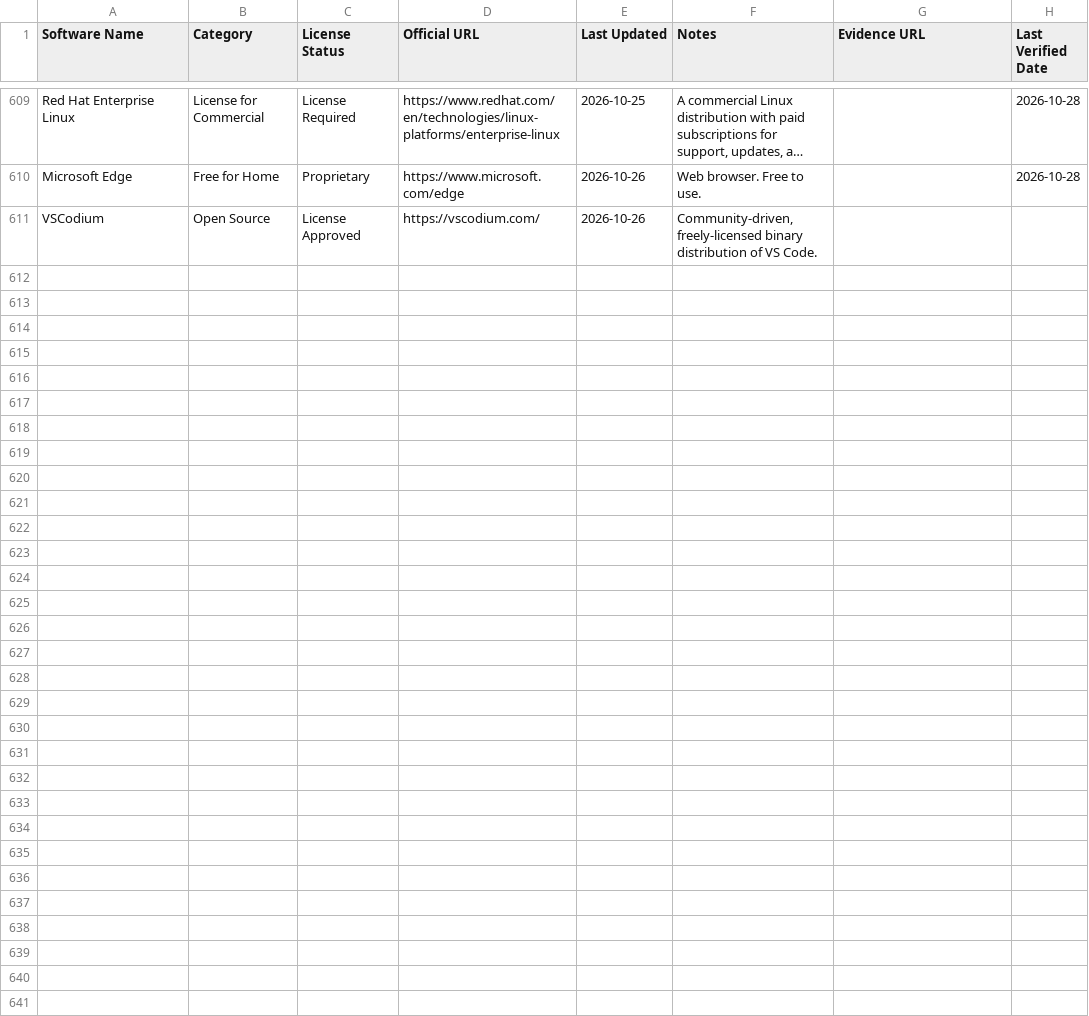
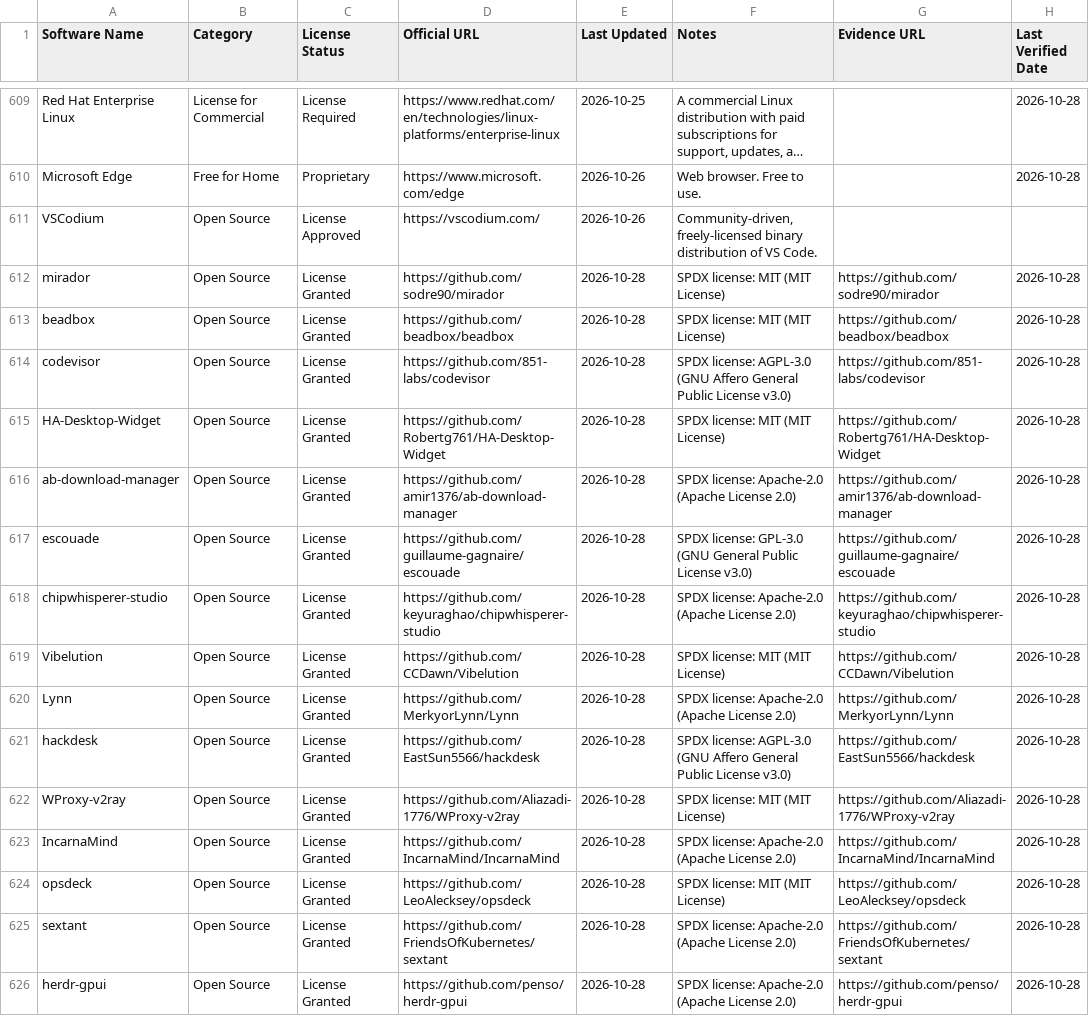
Before and after one commit to nav-neet-kumar/SoftwareLicense.fyi, a CSV file: data/software_list.csv, drawn as a sheet; only a part is shown, gaps mark what is left out; long unchanged cells end in ….

```diff
--- a/data/software_list.csv
+++ b/data/software_list.csv
@@ -611 +611,16 @@ Microsoft Edge,Free for Home,Proprietary,https://www.microsoft.com/edge,2026-10-
 VSCodium,Open Source,License Approved,https://vscodium.com/,2026-10-26,"Community-driven, freely-licensed binary distribution of VS Code.",,
+mirador,Open Source,License Granted,https://github.com/sodre90/mirador,2026-10-28,SPDX license: MIT (MIT License),https://github.com/sodre90/mirador,2026-10-28
+beadbox,Open Source,License Granted,https://github.com/beadbox/beadbox,2026-10-28,SPDX license: MIT (MIT License),https://github.com/beadbox/beadbox,2026-10-28
+codevisor,Open Source,License Granted,https://github.com/851-labs/codevisor,2026-10-28,SPDX license: AGPL-3.0 (GNU Affero General Public License v3.0),https://github.com/851-labs/codevisor,2026-10-28
+HA-Desktop-Widget,Open Source,License Granted,https://github.com/Robertg761/HA-Desktop-Widget,2026-10-28,SPDX license: MIT (MIT License),https://github.com/Robertg761/HA-Desktop-Widget,2026-10-28
+ab-download-manager,Open Source,License Granted,https://github.com/amir1376/ab-download-manager,2026-10-28,SPDX license: Apache-2.0 (Apache License 2.0),https://github.com/amir1376/ab-download-manager,2026-10-28
+escouade,Open Source,License Granted,https://github.com/guillaume-gagnaire/escouade,2026-10-28,SPDX license: GPL-3.0 (GNU General Public License v3.0),https://github.com/guillaume-gagnaire/escouade,2026-10-28
+chipwhisperer-studio,Open Source,License Granted,https://github.com/keyuraghao/chipwhisperer-studio,2026-10-28,SPDX license: Apache-2.0 (Apache License 2.0),https://github.com/keyuraghao/chipwhisperer-studio,2026-10-28
+Vibelution,Open Source,License Granted,https://github.com/CCDawn/Vibelution,2026-10-28,SPDX license: MIT (MIT License),https://github.com/CCDawn/Vibelution,2026-10-28
+Lynn,Open Source,License Granted,https://github.com/MerkyorLynn/Lynn,2026-10-28,SPDX license: Apache-2.0 (Apache License 2.0),https://github.com/MerkyorLynn/Lynn,2026-10-28
+hackdesk,Open Source,License Granted,https://github.com/EastSun5566/hackdesk,2026-10-28,SPDX license: AGPL-3.0 (GNU Affero General Public License v3.0),https://github.com/EastSun5566/hackdesk,2026-10-28
+WProxy-v2ray,Open Source,License Granted,https://github.com/Aliazadi-1776/WProxy-v2ray,2026-10-28,SPDX license: MIT (MIT License),https://github.com/Aliazadi-1776/WProxy-v2ray,2026-10-28
+IncarnaMind,Open Source,License Granted,https://github.com/IncarnaMind/IncarnaMind,2026-10-28,SPDX license: Apache-2.0 (Apache License 2.0),https://github.com/IncarnaMind/IncarnaMind,2026-10-28
+opsdeck,Open Source,License Granted,https://github.com/LeoAlecksey/opsdeck,2026-10-28,SPDX license: MIT (MIT License),https://github.com/LeoAlecksey/opsdeck,2026-10-28
+sextant,Open Source,License Granted,https://github.com/FriendsOfKubernetes/sextant,2026-10-28,SPDX license: Apache-2.0 (Apache License 2.0),https://github.com/FriendsOfKubernetes/sextant,2026-10-28
+herdr-gpui,Open Source,License Granted,https://github.com/penso/herdr-gpui,2026-10-28,SPDX license: Apache-2.0 (Apache License 2.0),https://github.com/penso/herdr-gpui,2026-10-28
```
Also changed, not shown: 20 other files.
